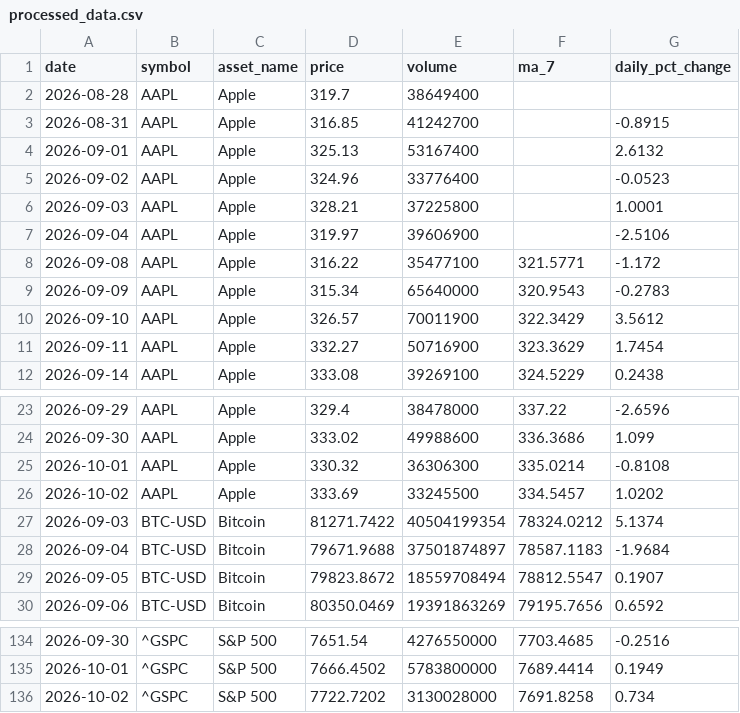
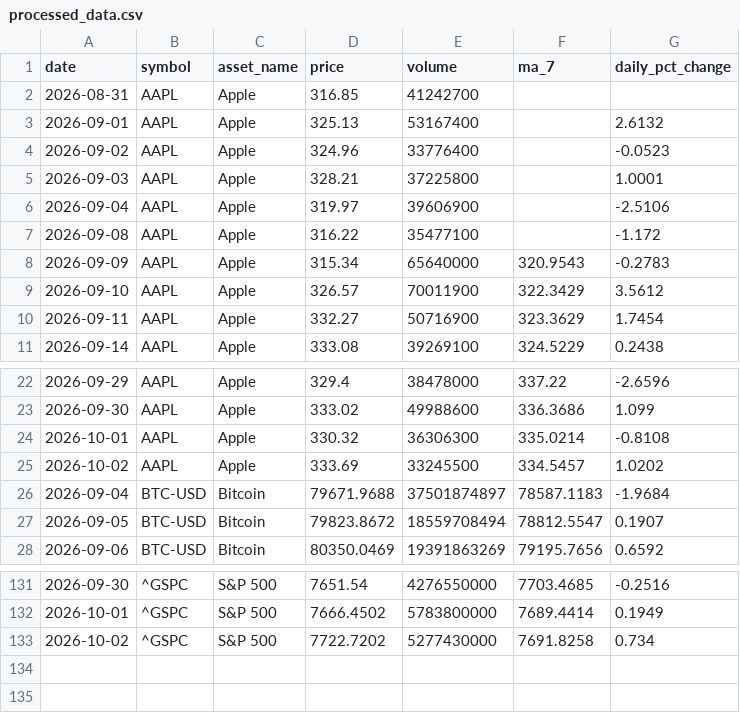
Before and after one commit to Bhupendra308/market-pulse, a CSV file: processed_data.csv, drawn as a sheet; only a part is shown, gaps mark what is left out; the diff covers the shown part only.

```diff
--- a/processed_data.csv
+++ b/processed_data.csv
@@ -1,4 +1,3 @@
 date,symbol,asset_name,price,volume,ma_7,daily_pct_change
-2026-08-28,AAPL,Apple,319.7,38649400,,
-2026-08-31,AAPL,Apple,316.85,41242700,,-0.8915
+2026-08-31,AAPL,Apple,316.85,41242700,,
 2026-09-01,AAPL,Apple,325.13,53167400,,2.6132
@@ -7,3 +6,3 @@ date,symbol,asset_name,price,volume,ma_7,daily_pct_change
 2026-09-04,AAPL,Apple,319.97,39606900,,-2.5106
-2026-09-08,AAPL,Apple,316.22,35477100,321.5771,-1.172
+2026-09-08,AAPL,Apple,316.22,35477100,,-1.172
 2026-09-09,AAPL,Apple,315.34,65640000,320.9543,-0.2783
@@ -26,3 +25,2 @@ date,symbol,asset_name,price,volume,ma_7,daily_pct_change
 2026-10-02,AAPL,Apple,333.69,33245500,334.5457,1.0202
-2026-09-03,BTC-USD,Bitcoin,81271.7422,40504199354,78324.0212,5.1374
 2026-09-04,BTC-USD,Bitcoin,79671.9688,37501874897,78587.1183,-1.9684
@@ -135,2 +132,2 @@ date,symbol,asset_name,price,volume,ma_7,daily_pct_change
 2026-10-01,^GSPC,S&P 500,7666.4502,5783800000,7689.4414,0.1949
-2026-10-02,^GSPC,S&P 500,7722.7202,3130028000,7691.8258,0.734
+2026-10-02,^GSPC,S&P 500,7722.7202,5277430000,7691.8258,0.734
```
Also changed, not shown: 4 added rows, 5 removed rows and 7 edited cells elsewhere in this file.
